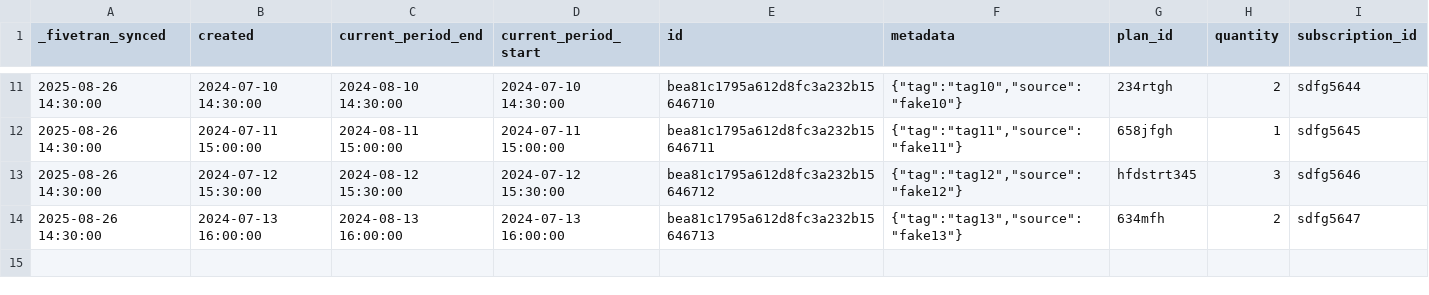
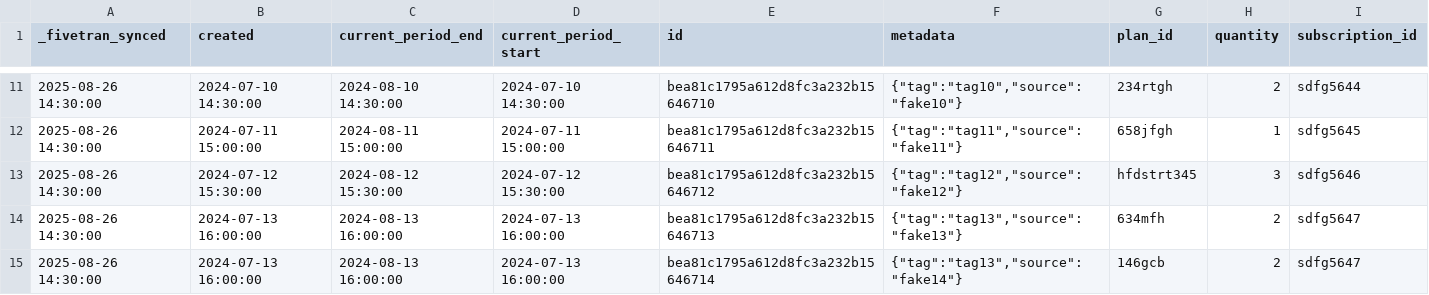
Before and after one commit to fivetran/dbt_stripe, a CSV file: integration_tests/seeds/subscription_item_data.csv, drawn as a sheet; only a part is shown, gaps mark what is left out; the diff names each change by its address in the sheet, - before the commit and + after, or states it on an @@ line.

Commit message:
add_additional_row_to_seed_data

```diff
--- a/integration_tests/seeds/subscription_item_data.csv
+++ b/integration_tests/seeds/subscription_item_data.csv
+row 15: 2025-08-26 14:30:00 | 2024-07-13 16:00:00 | 2024-08-13 16:00:00 | 2024-07-13 16:00:00 | bea81c1795a612d8fc3a232b15646714 | {"tag":"tag13","source":"fake14"} | 146gcb | 2 | sdfg5647
```
Also changed, not shown: 1 other file.
